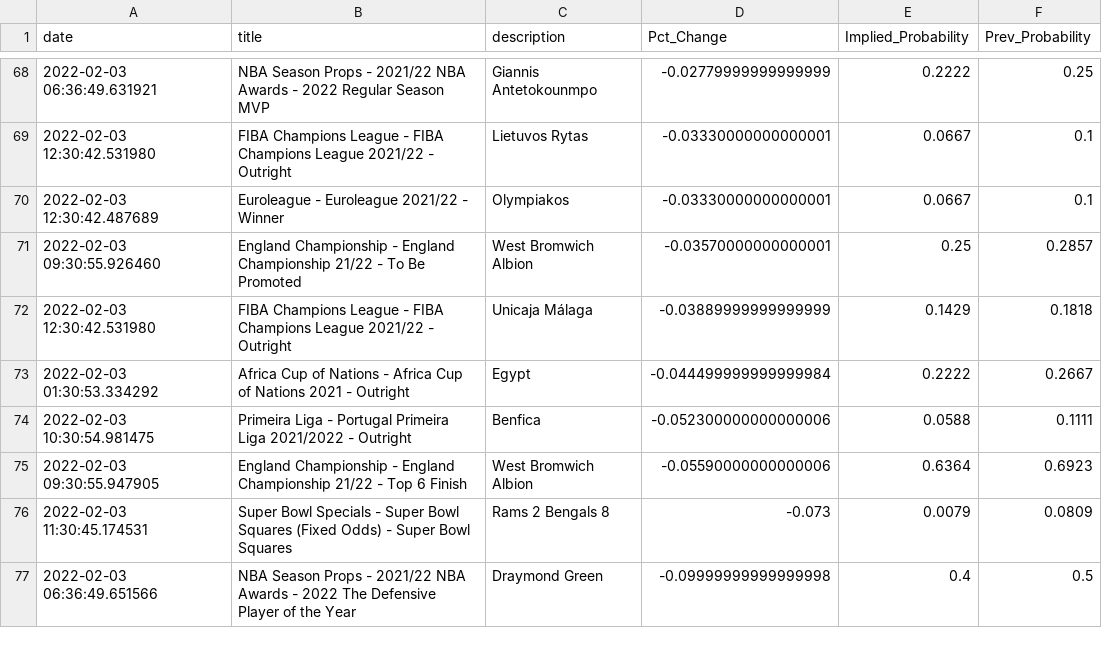
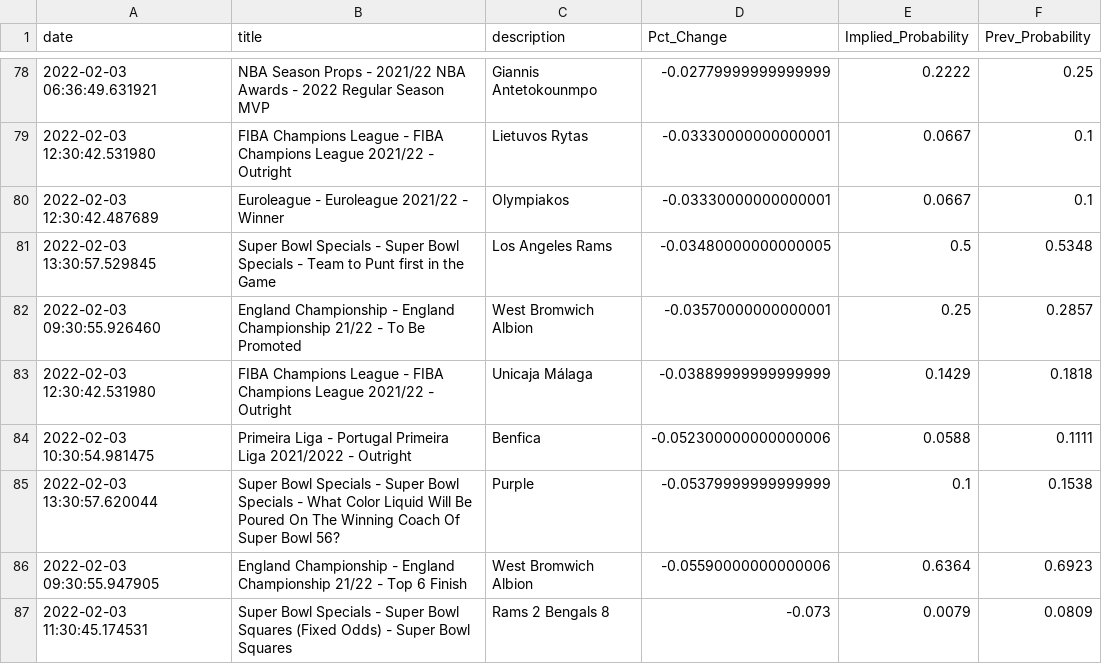
Before and after one commit to aaroncolesmith/bovada, a CSV file: bovada_scatter.csv, drawn as a sheet; only a part is shown, gaps mark what is left out; the shorter side is filled out with more unchanged rows; removed rows and columns are numbered as before the commit, all else as after; the diff covers the shown part only; the diff names each change by its address in the sheet, - before the commit and + after, or states it on an @@ line.

Commit message:
colab_commit

```diff
--- a/bovada_scatter.csv
+++ b/bovada_scatter.csv
+row 81: 2022-02-03 13:30:57.529845 | Super Bowl Specials - Super Bowl Specials - Team to Punt first in the Game | Los Angeles Rams | -0.03480000000000005 | 0.5 | 0.5348
-row 73: 2022-02-03 01:30:53.334292 | Africa Cup of Nations - Africa Cup of Nations 2021 - Outright | Egypt | -0.044499999999999984 | 0.2222 | 0.2667
+row 85: 2022-02-03 13:30:57.620044 | Super Bowl Specials - Super Bowl Specials - What Color Liquid Will Be Poured On The Winning Coach Of Super Bowl 56? | Purple | -0.05379999999999999 | 0.1 | 0.1538
```
Also changed, not shown: 13 added rows and 1 removed row elsewhere in this file.
